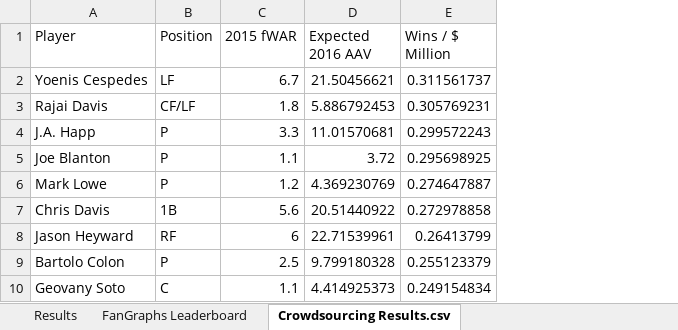
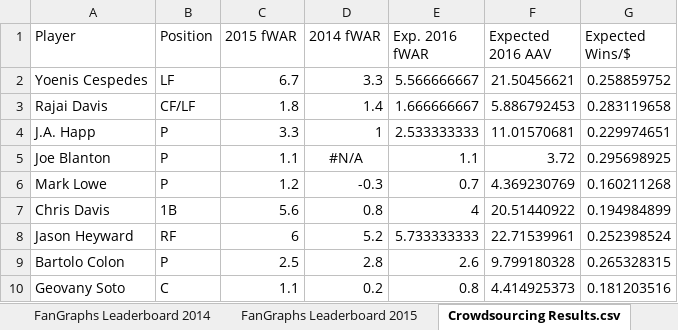
Before and after one commit to ktarrant/freeAgents, an Excel workbook: CrowdsourcingResults.xlsx, sheet Crowdsourcing Results.csv, drawn as a sheet; only a part is shown; values as stored, in another font and other column widths than the file's, no borders; removed rows and columns are numbered as before the commit, all else as after; the diff names each change by its address in the sheet, - before the commit and + after, or states it on an @@ line.

```diff
--- a/CrowdsourcingResults.xlsx (sheet Crowdsourcing Results.csv)
+++ b/CrowdsourcingResults.xlsx (sheet Crowdsourcing Results.csv)
-sheet tab: FanGraphs Leaderboard
+sheet tab: FanGraphs Leaderboard 2015
+sheet tab: FanGraphs Leaderboard 2014
+column D (2014 fWAR), rows 2-10: 3.3 | 1.4 | 1 | #N/A | -0.3 | 0.8 | 5.2 | 2.8 | 0.2
+column E (Exp. 2016 fWAR), rows 2-10: 5.566666667 | 1.666666667 | 2.533333333 | 1.1 | 0.7 | 4 | 5.733333333 | 2.6 | 0.8
-column E (Wins / $ Million), rows 2-10: 0.311561737 | 0.305769231 | 0.299572243 | 0.295698925 | 0.274647887 | 0.272978858 | 0.26413799 | 0.255123379 | 0.249154834
+column G (Expected Wins/$), rows 2-10: 0.258859752 | 0.283119658 | 0.229974651 | 0.295698925 | 0.160211268 | 0.194984899 | 0.252398524 | 0.265328315 | 0.181203516
```
Also changed, not shown: formulas that keep their value, 6 other files.
